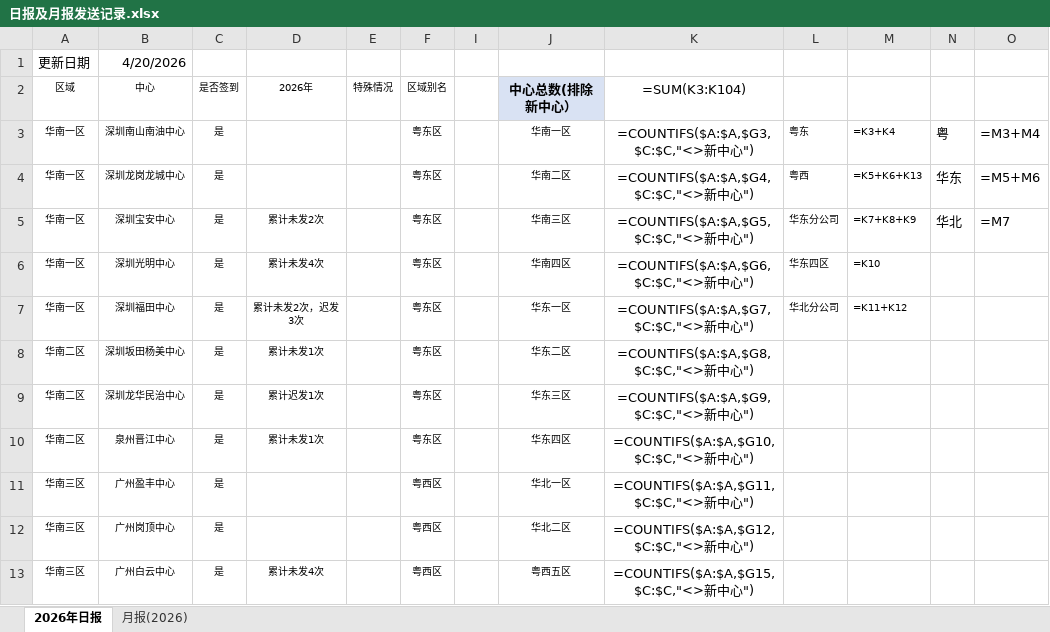
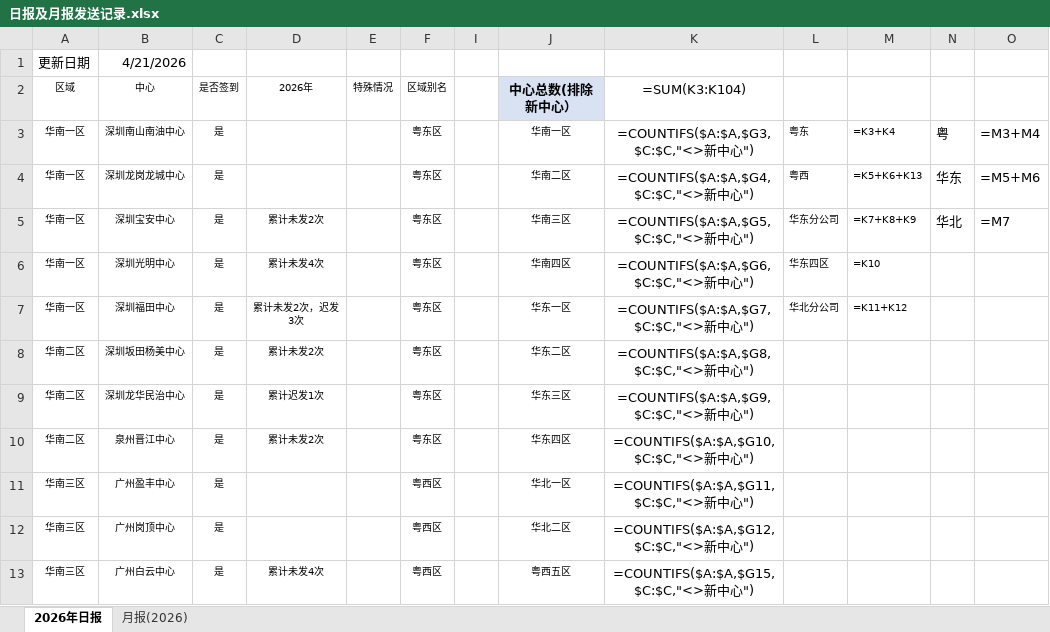
Before and after one commit to linxz-coder/excel-codex-auto, an Excel workbook: 日报及月报发送记录.xlsx, sheet 2026年日报, drawn as a sheet; only a part is shown; values as stored, in another font and other column widths than the file's, no borders; formulas without a stored value are shown as written; the diff names each change by its address in the sheet, - before the commit and + after, or states it on an @@ line.

```diff
--- a/日报及月报发送记录.xlsx (sheet 2026年日报)
+++ b/日报及月报发送记录.xlsx (sheet 2026年日报)
-B1 (中心): 4/20/2026
+B1 (中心): 4/21/2026
-D8 (2026年): 累计未发1次
+D8 (2026年): 累计未发2次
-D10 (2026年): 累计未发1次
+D10 (2026年): 累计未发2次
```
Also changed, not shown: 1 other file.
